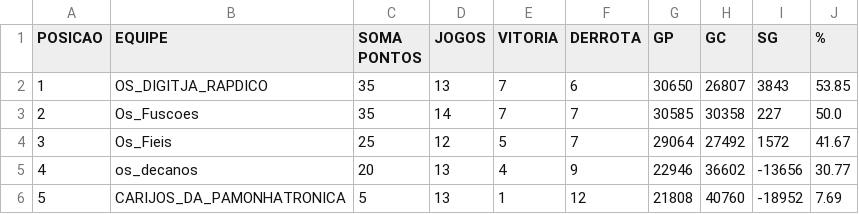
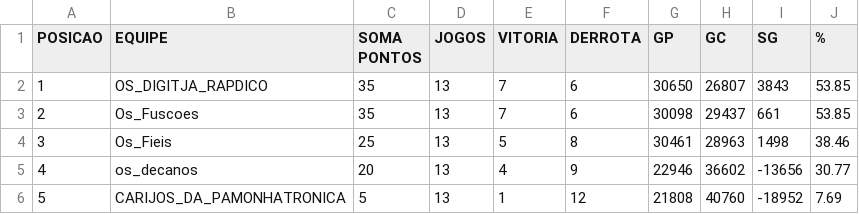
Before and after one commit to joaosantosg/verificador-robocode-2025, a CSV file: resultado_chave_b.csv, drawn as a sheet.

```diff
--- a/resultado_chave_b.csv
+++ b/resultado_chave_b.csv
@@ -2,4 +2,4 @@ POSICAO,EQUIPE,SOMA PONTOS,JOGOS,VITORIA,DERROTA,GP,GC,SG,%
 1,OS_DIGITJA_RAPDICO,35,13,7,6,30650,26807,3843,53.85
-2,Os_Fuscoes,35,14,7,7,30585,30358,227,50.0
-3,Os_Fieis,25,12,5,7,29064,27492,1572,41.67
+2,Os_Fuscoes,35,13,7,6,30098,29437,661,53.85
+3,Os_Fieis,25,13,5,8,30461,28963,1498,38.46
 4,os_decanos,20,13,4,9,22946,36602,-13656,30.77
```
Also changed, not shown: partidas/jogo 14 2025.csv, resultado_chave_a.csv.
